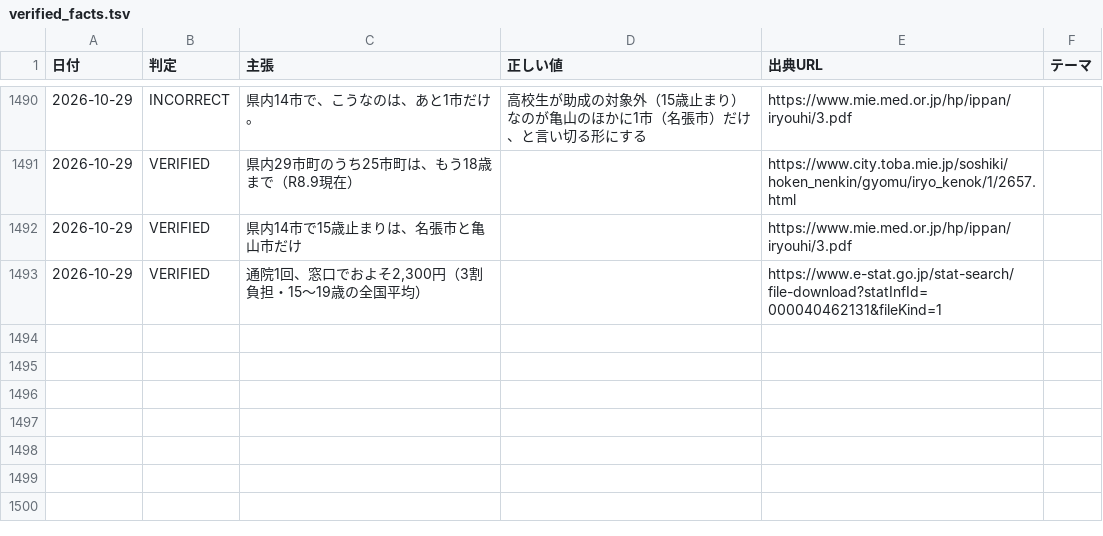
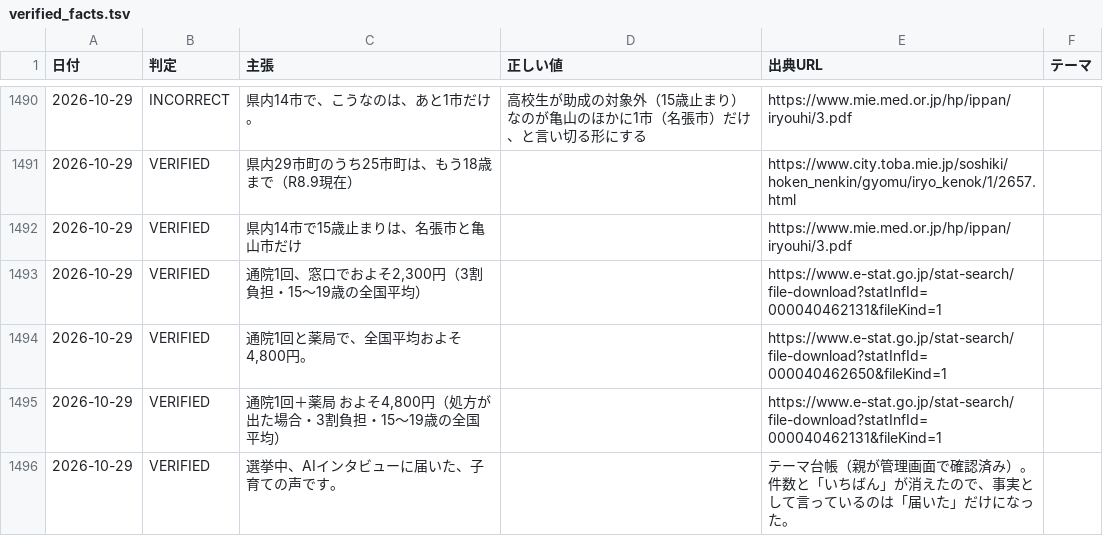
Before and after one commit to thiguchi125-debug/claude-config, a TSV file: backup/agents/knowledge/fact_ledger/verified_facts.tsv, drawn as a sheet; only a part is shown, gaps mark what is left out; the diff names each change by its address in the sheet, - before the commit and + after, or states it on an @@ line.

```diff
--- a/backup/agents/knowledge/fact_ledger/verified_facts.tsv
+++ b/backup/agents/knowledge/fact_ledger/verified_facts.tsv
+row 1494: 2026-10-29 | VERIFIED | 通院1回と薬局で、全国平均およそ4,800円。 |  | https://www.e-stat.go.jp/stat-search/file-download?statInfId=000040462650&fileKind=1
+row 1495: 2026-10-29 | VERIFIED | 通院1回＋薬局 およそ4,800円（処方が出た場合・3割負担・15〜19歳の全国平均） |  | https://www.e-stat.go.jp/stat-search/file-download?statInfId=000040462131&fileKind=1
+row 1496: 2026-10-29 | VERIFIED | 選挙中、AIインタビューに届いた、子育ての声です。 |  | テーマ台帳（親が管理画面で確認済み）。件数と「いちばん」が消えたので、事実として言っているのは「届いた」だけになった。
```
Also changed, not shown: 6 other files.
